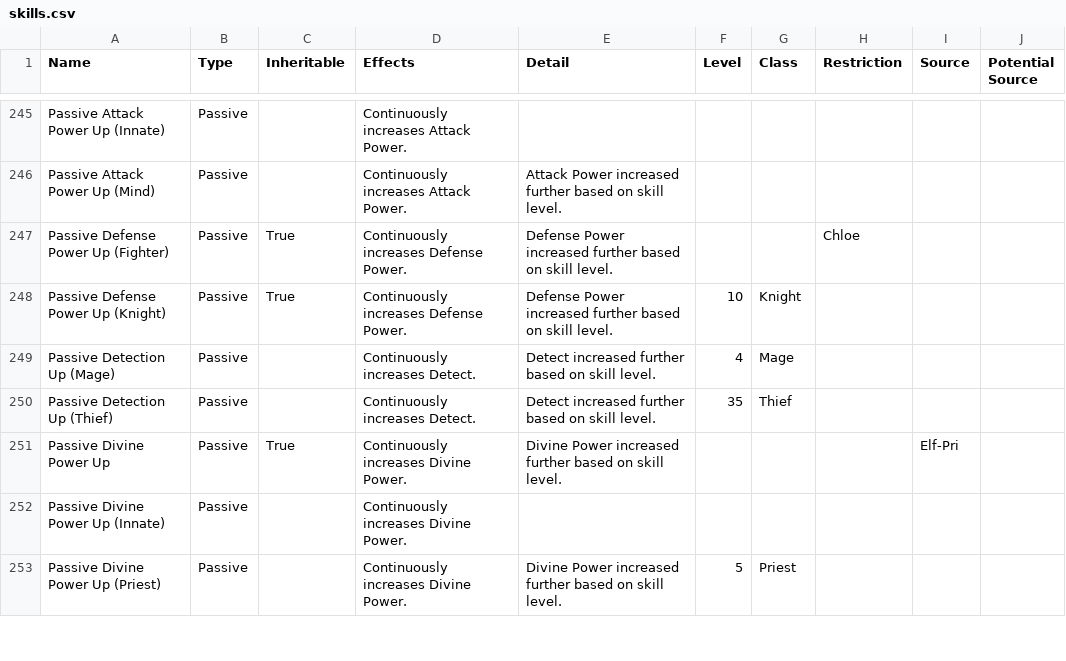
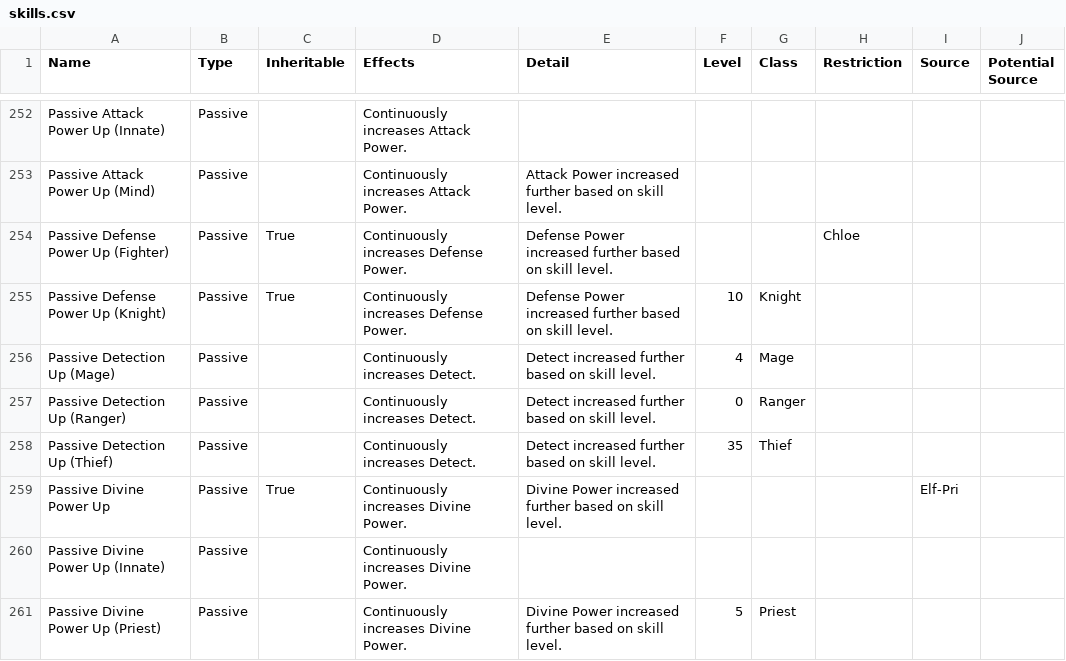
Before and after one commit to itsnicksia/wizardry-daphne-guide, a CSV file: data/skills.csv, drawn as a sheet; only a part is shown, gaps mark what is left out; the diff covers the shown part only; the diff names each change by its address in the sheet, - before the commit and + after, or states it on an @@ line.

Commit message:
add all the dang ranger skills

```diff
--- a/data/skills.csv
+++ b/data/skills.csv
+row 257: Passive Detection Up (Ranger) | Passive |  | Continuously increases Detect. | Detect increased further based on skill level. | 0 | Ranger
```
Also changed, not shown: 14 added rows and 8 edited cells elsewhere in this file.
